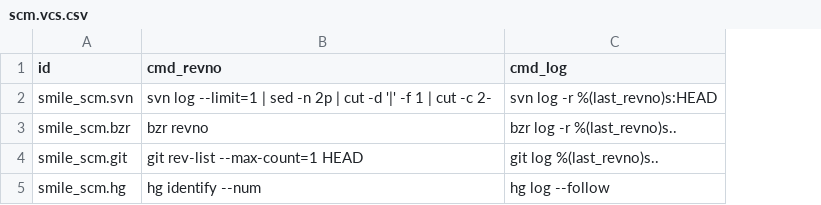
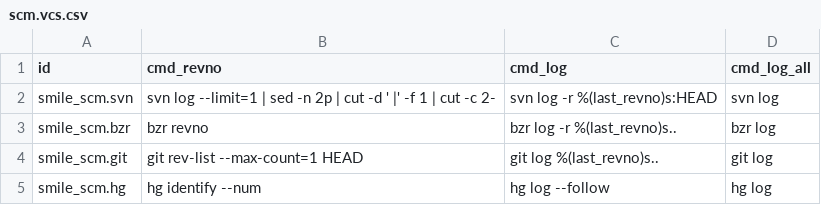
Before and after one commit to Smile-SA/odoo_addons, a CSV file: smile_ci/data/scm.vcs.csv, drawn as a sheet; the diff names each change by its address in the sheet, - before the commit and + after, or states it on an @@ line.

Commit message:
[IMP] Commit the last version of smile_ci and smile_scm

```diff
--- a/smile_ci/data/scm.vcs.csv
+++ b/smile_ci/data/scm.vcs.csv
+column D (cmd_log_all), rows 2-5: svn log | bzr log | git log | hg log
-B2 (cmd_revno): …cut -d '|' -f 1…
+B2 (cmd_revno): …cut -d ' |' -f 1…
```
Also changed, not shown: 34 other files.
